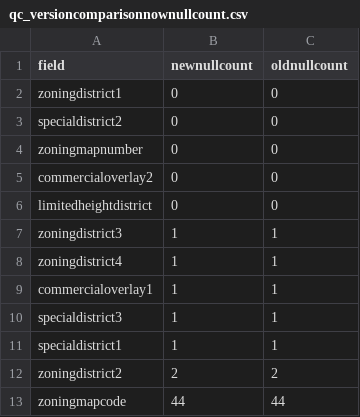
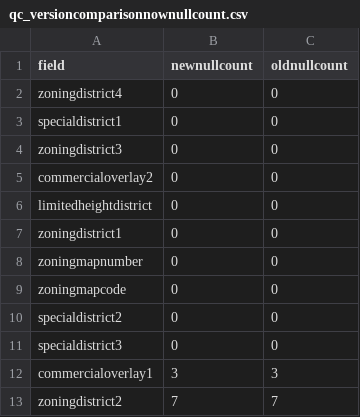
Before and after one commit to NYCPlanning/db-zoningtaxlots, a CSV file: zoningtaxlots_build/output/qc_versioncomparisonnownullcount.csv, drawn as a sheet.

```diff
--- a/zoningtaxlots_build/output/qc_versioncomparisonnownullcount.csv
+++ b/zoningtaxlots_build/output/qc_versioncomparisonnownullcount.csv
@@ -1,13 +1,13 @@
 field,newnullcount,oldnullcount
-zoningdistrict1,0,0
-specialdistrict2,0,0
-zoningmapnumber,0,0
+zoningdistrict4,0,0
+specialdistrict1,0,0
+zoningdistrict3,0,0
 commercialoverlay2,0,0
 limitedheightdistrict,0,0
-zoningdistrict3,1,1
-zoningdistrict4,1,1
-commercialoverlay1,1,1
-specialdistrict3,1,1
-specialdistrict1,1,1
-zoningdistrict2,2,2
-zoningmapcode,44,44
+zoningdistrict1,0,0
+zoningmapnumber,0,0
+zoningmapcode,0,0
+specialdistrict2,0,0
+specialdistrict3,0,0
+commercialoverlay1,3,3
+zoningdistrict2,7,7
```
Also changed, not shown: zoningtaxlots_build/output/intermediate_limitedheightperorder.csv, zoningtaxlots_build/output/intermediate_mihperorder.csv, 14 other files.
